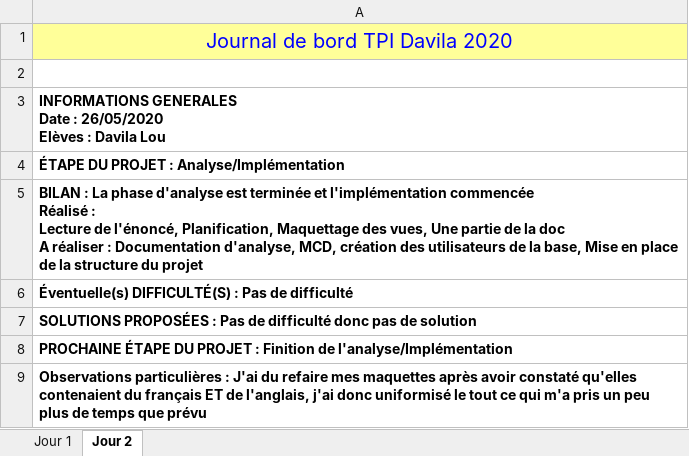
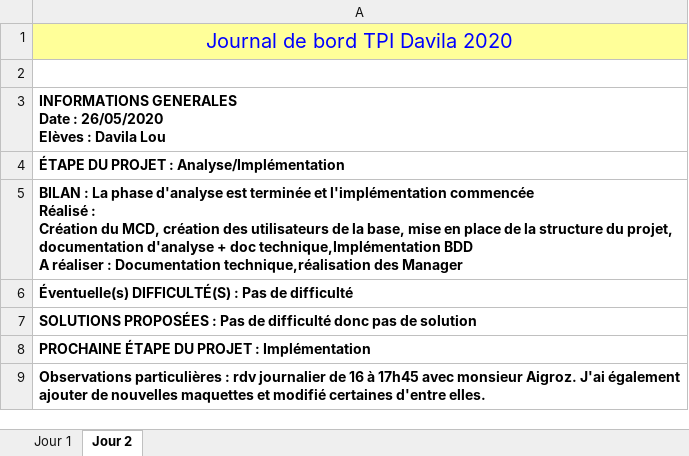
Before and after one commit to loudvl/EasyFootball, an Excel workbook: EvenementsEnDirect/docs/analyse/Journal de bord TPI DAvila 2020.xlsx, sheet Jour 2, drawn as a sheet; values as stored, in another font and other column widths than the file's, no borders; charts and pictures not drawn; ↵ is a line break in a cell; the diff names each change by its address in the sheet, - before the commit and + after, or states it on an @@ line.

Commit message:
Adding classes+Starting UserManager + add doc

```diff
--- a/EvenementsEnDirect/docs/analyse/Journal de bord TPI DAvila 2020.xlsx (sheet Jour 2)
+++ b/EvenementsEnDirect/docs/analyse/Journal de bord TPI DAvila 2020.xlsx (sheet Jour 2)
-A5: …Réalisé : ↵ Lecture de l'énoncé, Planification, Maquettage des vues, Une partie de la doc ↵ A réaliser : Documentation d'analyse, MCD, création des utilisateurs de la base, Mise en place de la structure du projet
+A5: …Réalisé : ↵ Création du MCD, création des utilisateurs de la base, mise en place de la structure du projet, documentation d'analyse + doc technique,Implémentation BDD ↵ A réaliser : Documentation technique,réalisation des Manager
-A8: …PROJET : Finition de l'analyse/Implémentation
+A8: …PROJET : Implémentation
-A9: …particulières : J'ai du refaire mes maquettes après avoir constaté qu'elles contenaient du français ET de l'anglais, j'ai donc uniformisé le tout ce qui m'a pris un peu plus de temps que prévu
+A9: …particulières : rdv journalier de 16 à 17h45 avec monsieur Aigroz. J'ai également ajouter de nouvelles maquettes et modifié certaines d'entre elles.
```
Also changed, not shown: sheet Jour 1, EvenementsEnDirect/docs/analyse/Planification TPI Davila 2020.xlsx, 40 other files.
